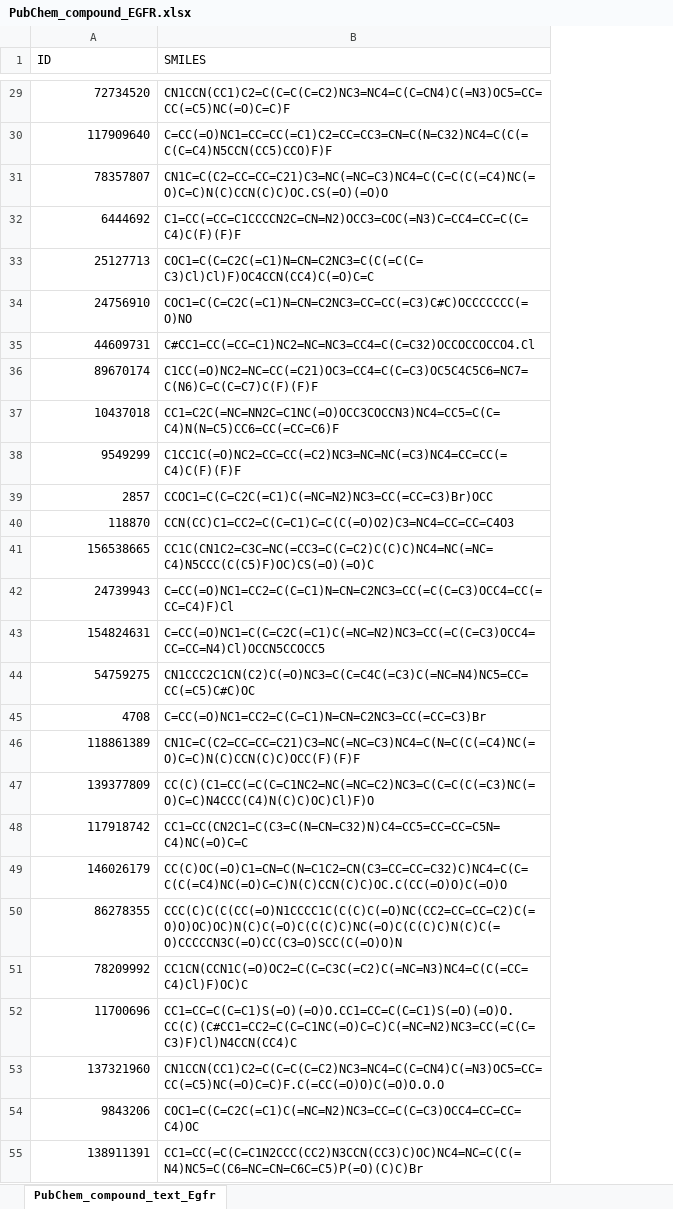
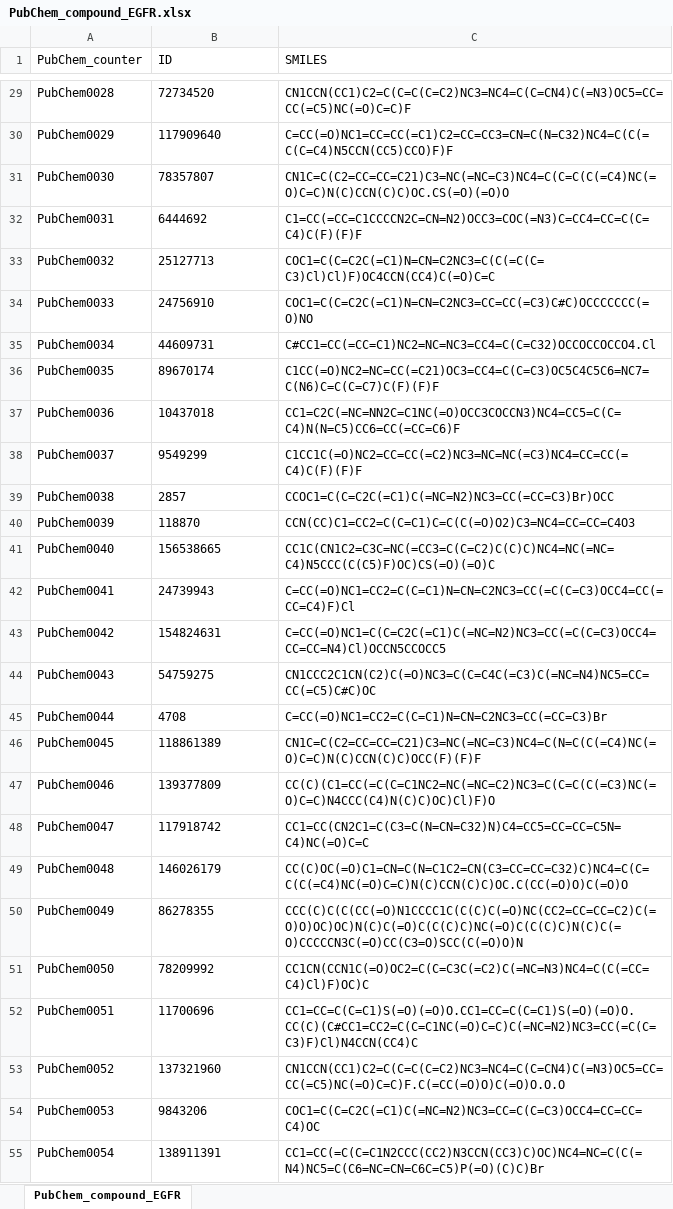
Before and after one commit to antonioagudo1960/Data, an Excel workbook: PubChem_compound_EGFR.xlsx, sheet PubChem_compound_EGFR, drawn as a sheet; only a part is shown, gaps mark what is left out; values as stored, in another font and other column widths than the file's, no borders; addresses are those after the commit; the diff covers the shown part only; the diff names each change by its address in the sheet, - before the commit and + after, or states it on an @@ line.

```diff
--- a/PubChem_compound_EGFR.xlsx (sheet PubChem_compound_EGFR)
+++ b/PubChem_compound_EGFR.xlsx (sheet PubChem_compound_EGFR)
-sheet tab: PubChem_compound_text_Egfr
+sheet tab: PubChem_compound_EGFR
+column A (PubChem_counter), rows 29-55: PubChem0028 | PubChem0029 | PubChem0030 | PubChem0031 | PubChem0032 | PubChem0033 | PubChem0034 | PubChem0035 | PubChem0036 | PubChem0037 | PubChem0038 | PubChem0039 | PubChem0040 | PubChem0041 | PubChem0042 | PubChem0043 | PubChem0044 | PubChem0045 | PubChem0046 | PubChem0047 | PubChem0048 | PubChem0049 | PubChem0050 | PubChem0051 | PubChem0052 | PubChem0053 | PubChem0054
-B29:B55 alignment: right
+B29:B55 alignment: left
```
Also changed, not shown: 1 edited cell and cell formats elsewhere in this sheet.
